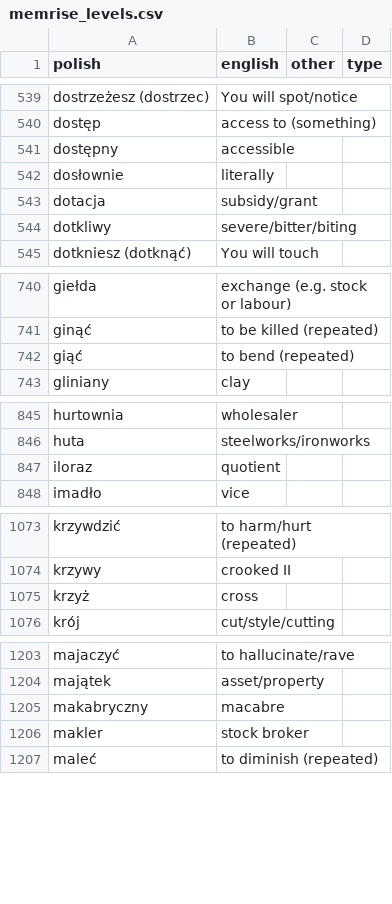
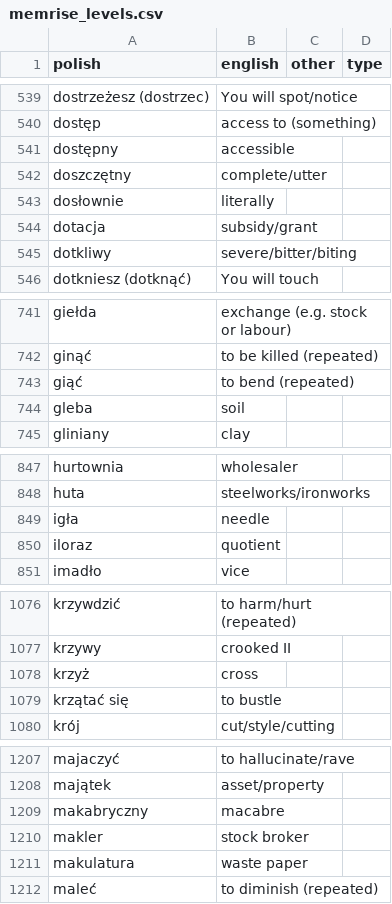
Before and after one commit to mikemcgowan/memrise-scraper-scala, a CSV file: memrise_levels.csv, drawn as a sheet; only a part is shown, gaps mark what is left out; the diff covers the shown part only; the diff names each change by its address in the sheet, - before the commit and + after, or states it on an @@ line.

```diff
--- a/memrise_levels.csv
+++ b/memrise_levels.csv
+row 542: doszczętny | complete/utter
+row 744: gleba | soil
+row 849: igła | needle
+row 1079: krzątać się | to bustle
+row 1211: makulatura | waste paper
```
Also changed, not shown: 15 added rows elsewhere in this file, memrise_database.csv.
